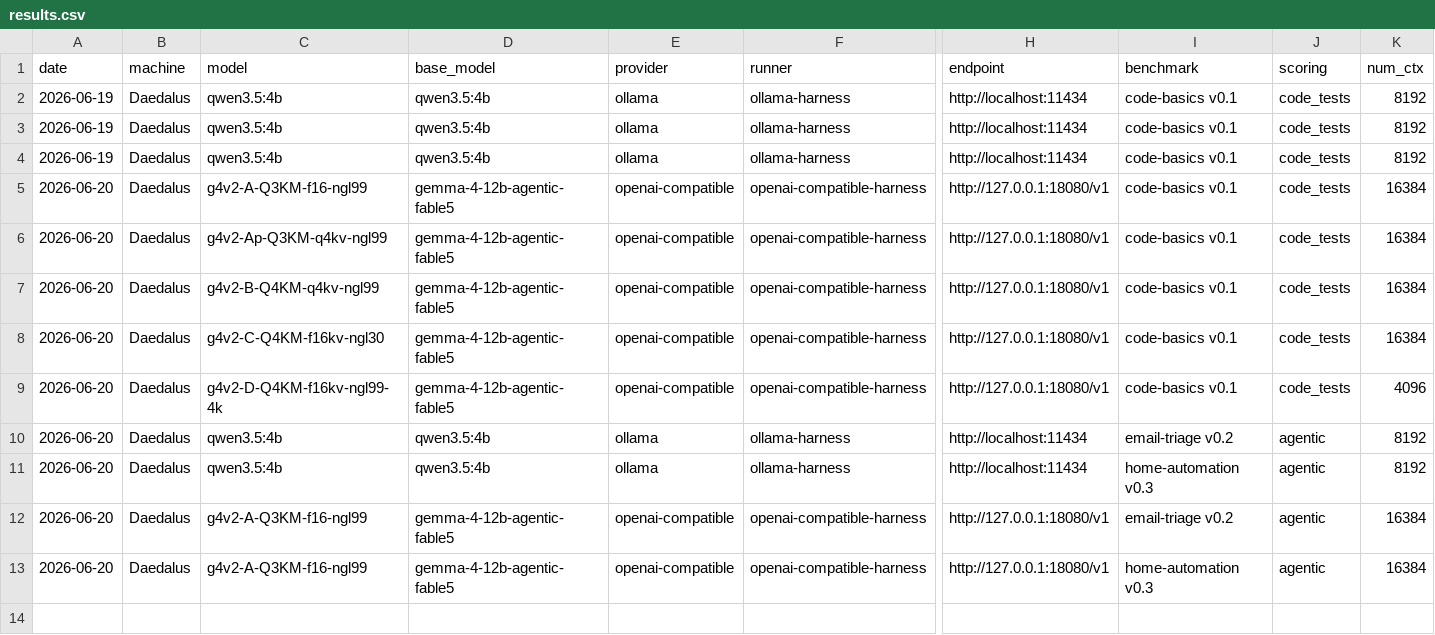
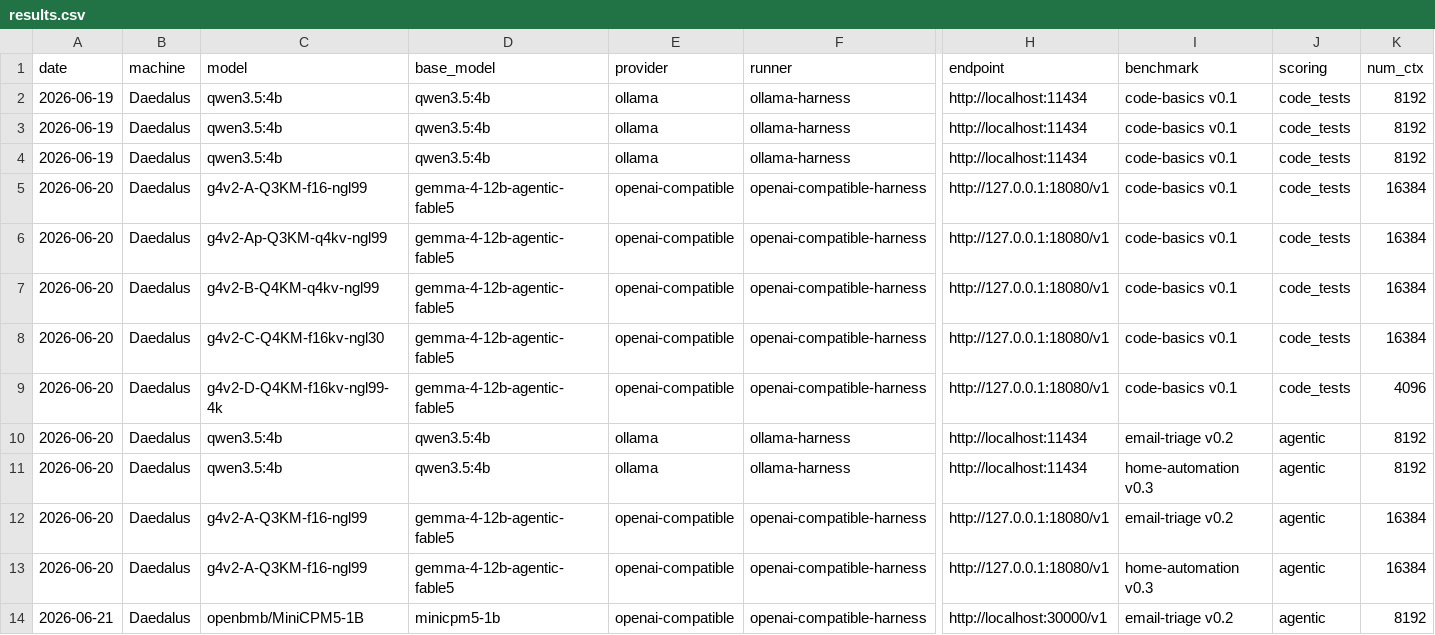
Before and after one commit to jcentner/local-models, a CSV file: lab/benchmarks/results.csv, drawn as a sheet; only a part is shown, gaps mark what is left out; rows hold the shown columns only; the diff names each change by its address in the sheet, - before the commit and + after, or states it on an @@ line.

Commit message:
results: promote MiniCPM5-1B email-triage no-think run (think=off)
The ET v0.2 k=3 run (raw 20260621-085733, SGLang+XML-fallback, native, gpt-5.5 user-sim) was held out of results.csv to avoid an unlabeled-think row before the think column existed; now promoted with think=off. Capability metrics recomputed exactly from the raw (obs@3 0.917 / pass^3 0.417 / avg 0.667 / flaky 6/12 / sem 0.1005) - capable-but-unreliable. Raw predates perf/think fields so token/throughput are blank (honest); config = documented-recipe defaults. tmp/promote_minicpm5_et_run.py. Labeled v0.2 (ran against v0.2), e5-parity vs the qwen post-correction flagged in backlog (would only nudge avg). Model page + backlog + log updated.

```diff
--- a/lab/benchmarks/results.csv
+++ b/lab/benchmarks/results.csv
+row 14: 2026-06-21 | Daedalus | openbmb/MiniCPM5-1B | minicpm5-1b | openai-compatible | openai-compatible-harness | http://localhost:30000/v1 | email-triage v0.2 | agentic | 8192
```
Also changed, not shown: 3 other files.
